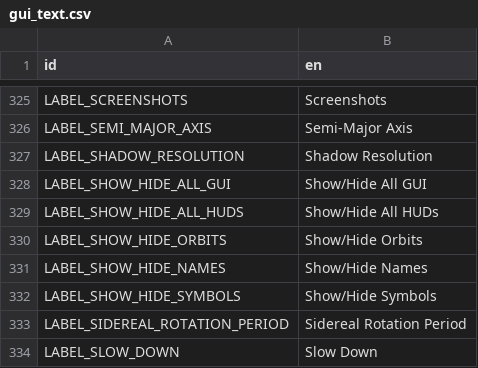
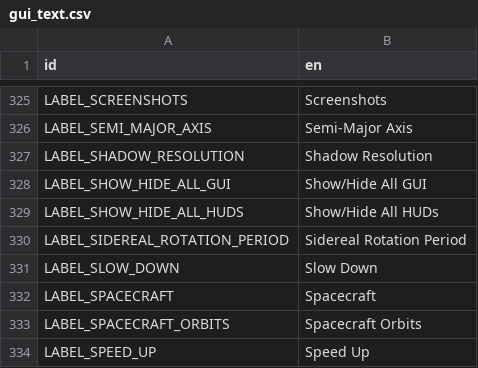
Before and after one commit to ivoyager/ivoyager_core, a CSV file: text/gui_text.csv, drawn as a sheet; only a part is shown, gaps mark what is left out; the shorter side is filled out with more unchanged rows.

```diff
--- a/text/gui_text.csv
+++ b/text/gui_text.csv
@@ -329,5 +329,2 @@ LABEL_SHOW_HIDE_ALL_GUI,Show/Hide All GUI
 LABEL_SHOW_HIDE_ALL_HUDS,Show/Hide All HUDs
-LABEL_SHOW_HIDE_ORBITS,Show/Hide Orbits
-LABEL_SHOW_HIDE_NAMES,Show/Hide Names
-LABEL_SHOW_HIDE_SYMBOLS,Show/Hide Symbols
 LABEL_SIDEREAL_ROTATION_PERIOD,Sidereal Rotation Period
```
Also changed, not shown: 4 other files.
